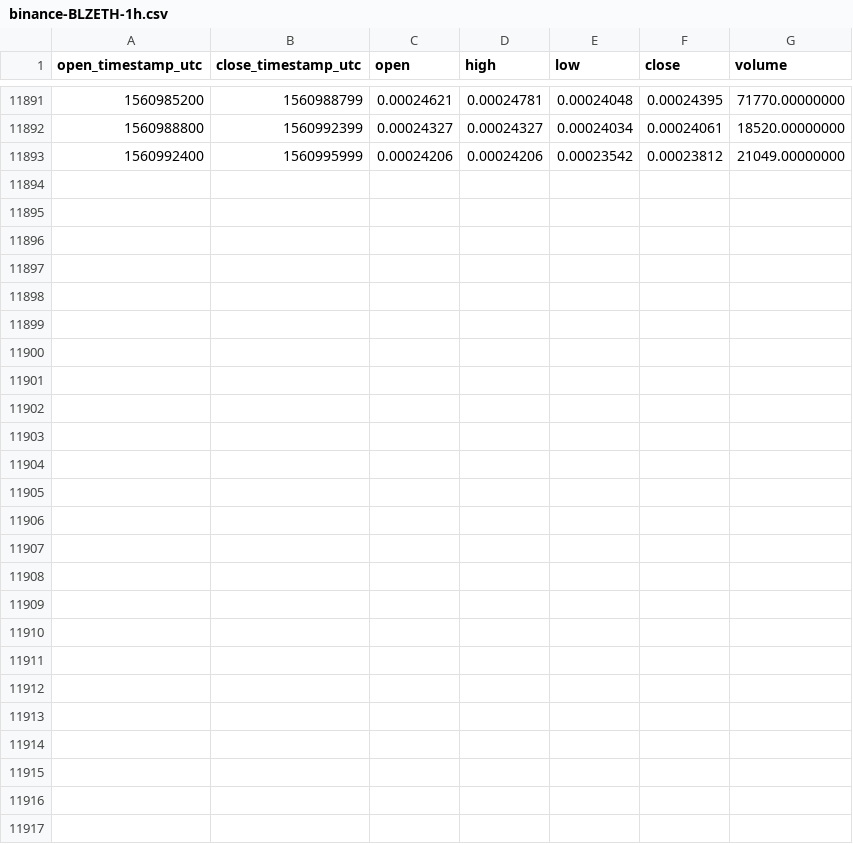
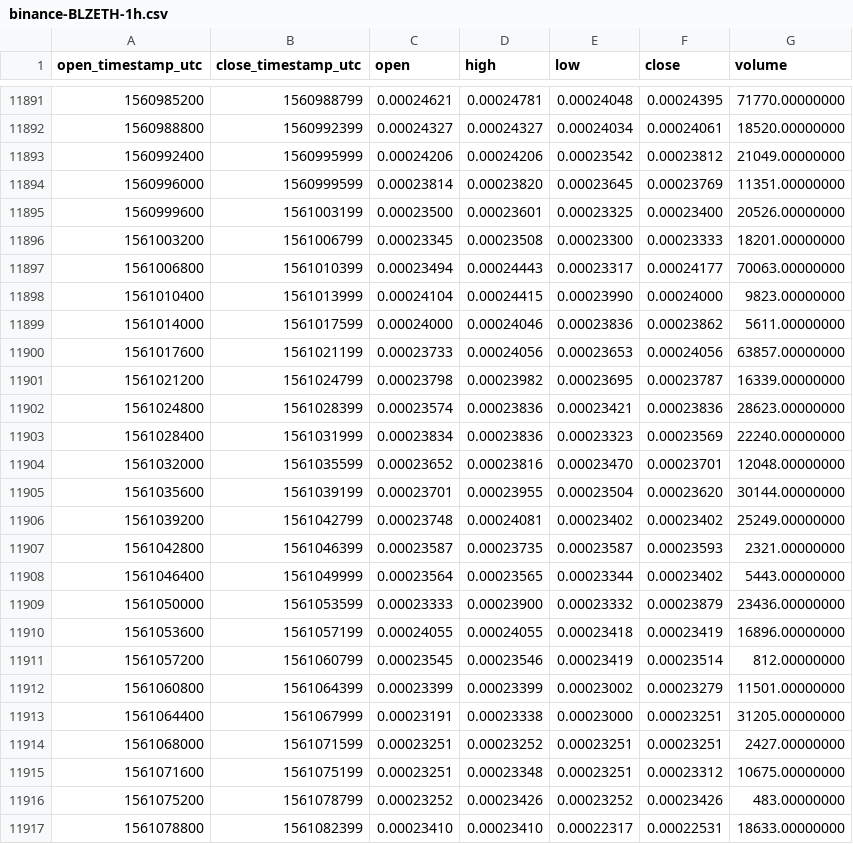
Before and after one commit to cryptobigbro/binance-BLZETH, a CSV file: binance-BLZETH-1h.csv, drawn as a sheet; only a part is shown, gaps mark what is left out; the diff names each change by its address in the sheet, - before the commit and + after, or states it on an @@ line.

Commit message:
Update OHLCV data.

```diff
--- a/binance-BLZETH-1h.csv
+++ b/binance-BLZETH-1h.csv
+row 11894: 1560996000 | 1560999599 | 0.00023814 | 0.00023820 | 0.00023645 | 0.00023769 | 11351.00000000
+row 11895: 1560999600 | 1561003199 | 0.00023500 | 0.00023601 | 0.00023325 | 0.00023400 | 20526.00000000
+row 11896: 1561003200 | 1561006799 | 0.00023345 | 0.00023508 | 0.00023300 | 0.00023333 | 18201.00000000
+row 11897: 1561006800 | 1561010399 | 0.00023494 | 0.00024443 | 0.00023317 | 0.00024177 | 70063.00000000
+row 11898: 1561010400 | 1561013999 | 0.00024104 | 0.00024415 | 0.00023990 | 0.00024000 | 9823.00000000
+row 11899: 1561014000 | 1561017599 | 0.00024000 | 0.00024046 | 0.00023836 | 0.00023862 | 5611.00000000
+row 11900: 1561017600 | 1561021199 | 0.00023733 | 0.00024056 | 0.00023653 | 0.00024056 | 63857.00000000
+row 11901: 1561021200 | 1561024799 | 0.00023798 | 0.00023982 | 0.00023695 | 0.00023787 | 16339.00000000
+row 11902: 1561024800 | 1561028399 | 0.00023574 | 0.00023836 | 0.00023421 | 0.00023836 | 28623.00000000
+row 11903: 1561028400 | 1561031999 | 0.00023834 | 0.00023836 | 0.00023323 | 0.00023569 | 22240.00000000
+row 11904: 1561032000 | 1561035599 | 0.00023652 | 0.00023816 | 0.00023470 | 0.00023701 | 12048.00000000
+row 11905: 1561035600 | 1561039199 | 0.00023701 | 0.00023955 | 0.00023504 | 0.00023620 | 30144.00000000
+row 11906: 1561039200 | 1561042799 | 0.00023748 | 0.00024081 | 0.00023402 | 0.00023402 | 25249.00000000
+row 11907: 1561042800 | 1561046399 | 0.00023587 | 0.00023735 | 0.00023587 | 0.00023593 | 2321.00000000
+row 11908: 1561046400 | 1561049999 | 0.00023564 | 0.00023565 | 0.00023344 | 0.00023402 | 5443.00000000
+row 11909: 1561050000 | 1561053599 | 0.00023333 | 0.00023900 | 0.00023332 | 0.00023879 | 23436.00000000
+row 11910: 1561053600 | 1561057199 | 0.00024055 | 0.00024055 | 0.00023418 | 0.00023419 | 16896.00000000
+row 11911: 1561057200 | 1561060799 | 0.00023545 | 0.00023546 | 0.00023419 | 0.00023514 | 812.00000000
+row 11912: 1561060800 | 1561064399 | 0.00023399 | 0.00023399 | 0.00023002 | 0.00023279 | 11501.00000000
+row 11913: 1561064400 | 1561067999 | 0.00023191 | 0.00023338 | 0.00023000 | 0.00023251 | 31205.00000000
+row 11914: 1561068000 | 1561071599 | 0.00023251 | 0.00023252 | 0.00023251 | 0.00023251 | 2427.00000000
+row 11915: 1561071600 | 1561075199 | 0.00023251 | 0.00023348 | 0.00023251 | 0.00023312 | 10675.00000000
+row 11916: 1561075200 | 1561078799 | 0.00023252 | 0.00023426 | 0.00023252 | 0.00023426 | 483.00000000
+row 11917: 1561078800 | 1561082399 | 0.00023410 | 0.00023410 | 0.00022317 | 0.00022531 | 18633.00000000
```
Also changed, not shown: binance-BLZETH-1d.csv.
